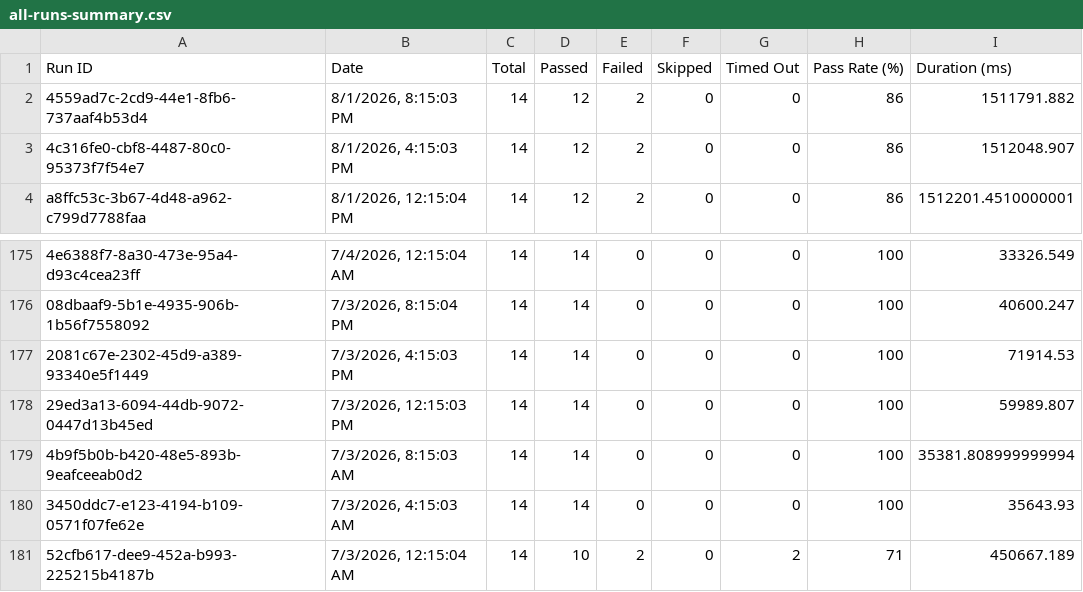
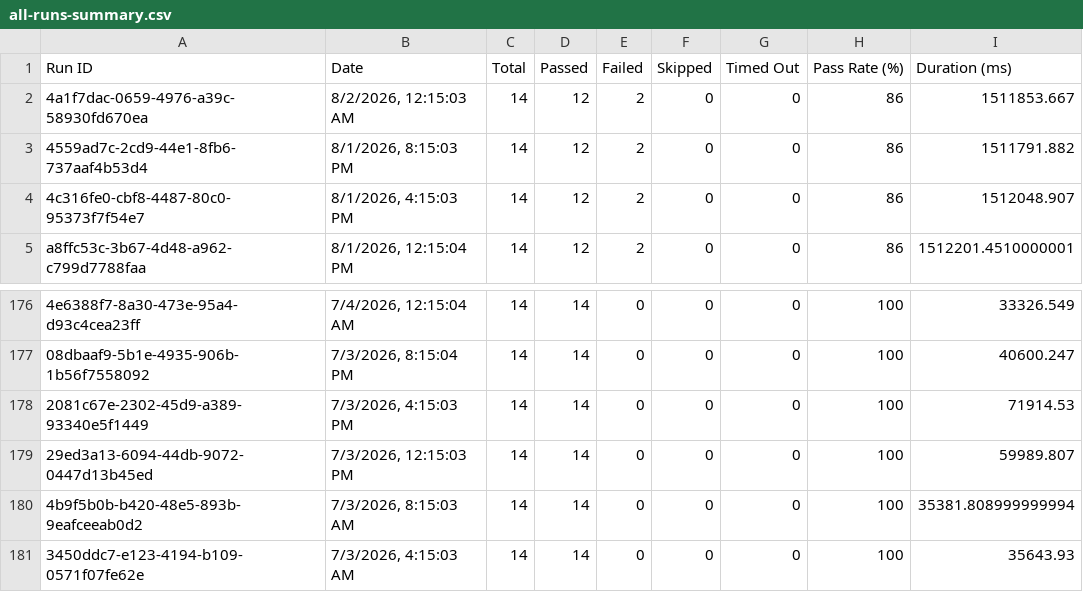
Before and after one commit to Shunyalabsai/asksam-automation, a CSV file: docs/exports/all-runs-summary.csv, drawn as a sheet; only a part is shown, gaps mark what is left out; removed rows and columns are numbered as before the commit, all else as after; the diff names each change by its address in the sheet, - before the commit and + after, or states it on an @@ line.

```diff
--- a/docs/exports/all-runs-summary.csv
+++ b/docs/exports/all-runs-summary.csv
+row 2: 4a1f7dac-0659-4976-a39c-58930fd670ea | 8/2/2026, 12:15:03 AM | 14 | 12 | 2 | 0 | 0 | 86 | 1511853.667
-row 181: 52cfb617-dee9-452a-b993-225215b4187b | 7/3/2026, 12:15:04 AM | 14 | 10 | 2 | 0 | 2 | 71 | 450667.189
```
Also changed, not shown: docs/exports/current-run.csv, 16 other files.
